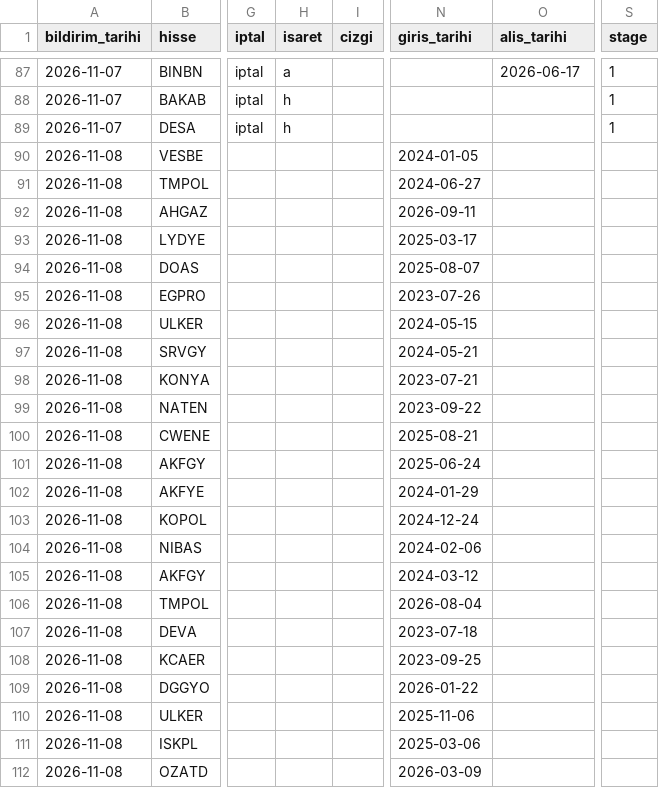
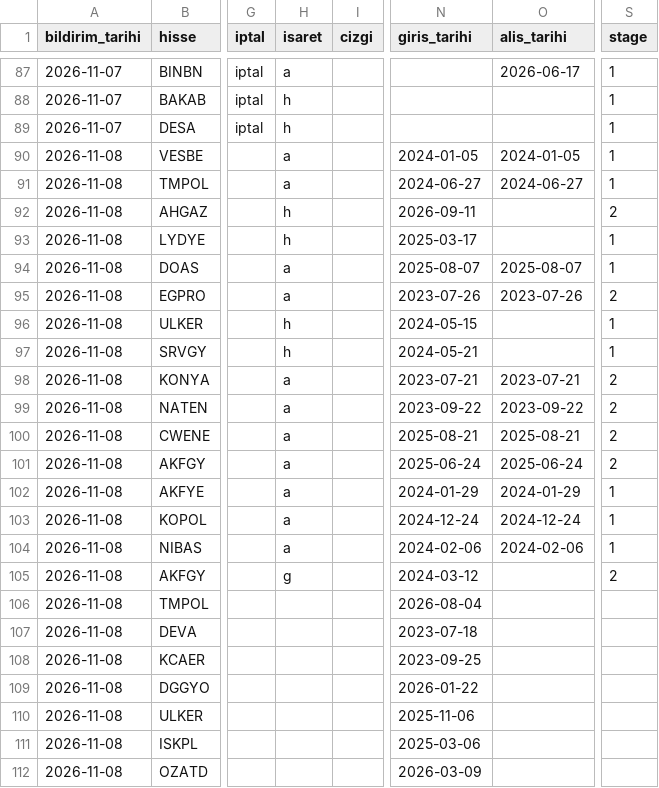
Before and after one commit to habibokay44-cyber/Daralma-bot, a CSV file: state/etiket_kayit.csv, drawn as a sheet; only a part is shown, gaps mark what is left out; the diff names each change by its address in the sheet, - before the commit and + after, or states it on an @@ line.

Commit message:
isaretler islendi

```diff
--- a/state/etiket_kayit.csv
+++ b/state/etiket_kayit.csv
-H90:H91 (isaret): (empty)
+H90:H91 (isaret): a
-O90 (alis_tarihi): (empty)
+O90 (alis_tarihi): 2024-01-05
-S90:S91 (stage): (empty)
+S90:S91 (stage): 1
-O91 (alis_tarihi): (empty)
+O91 (alis_tarihi): 2024-06-27
-H92:H93 (isaret): (empty)
+H92:H93 (isaret): h
-S92 (stage): (empty)
+S92 (stage): 2
-S93:S94 (stage): (empty)
+S93:S94 (stage): 1
-H94:H95 (isaret): (empty)
+H94:H95 (isaret): a
-O94 (alis_tarihi): (empty)
+O94 (alis_tarihi): 2025-08-07
-O95 (alis_tarihi): (empty)
+O95 (alis_tarihi): 2023-07-26
-S95 (stage): (empty)
+S95 (stage): 2
-H96:H97 (isaret): (empty)
+H96:H97 (isaret): h
-S96:S97 (stage): (empty)
+S96:S97 (stage): 1
-H98:H104 (isaret): (empty)
+H98:H104 (isaret): a
-O98 (alis_tarihi): (empty)
+O98 (alis_tarihi): 2023-07-21
-S98:S101 (stage): (empty)
+S98:S101 (stage): 2
-O99 (alis_tarihi): (empty)
+O99 (alis_tarihi): 2023-09-22
-O100 (alis_tarihi): (empty)
+O100 (alis_tarihi): 2025-08-21
-O101 (alis_tarihi): (empty)
+O101 (alis_tarihi): 2025-06-24
-O102 (alis_tarihi): (empty)
+O102 (alis_tarihi): 2024-01-29
-S102:S104 (stage): (empty)
+S102:S104 (stage): 1
-O103 (alis_tarihi): (empty)
+O103 (alis_tarihi): 2024-12-24
-O104 (alis_tarihi): (empty)
+O104 (alis_tarihi): 2024-02-06
-H105 (isaret): (empty)
+H105 (isaret): g
-S105 (stage): (empty)
+S105 (stage): 2
```
Also changed, not shown: 1 other file.
